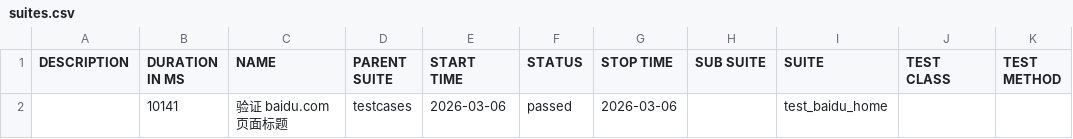
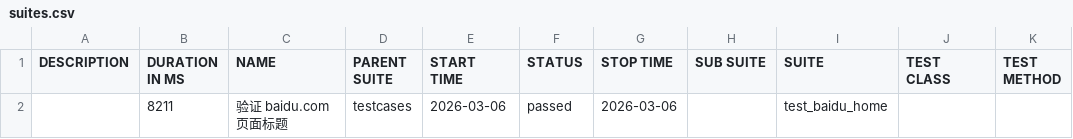
Before and after one commit to 81189149/test_baidu_ui, a CSV file: data/suites.csv, drawn as a sheet.

```diff
--- a/data/suites.csv
+++ b/data/suites.csv
@@ -1,2 +1,2 @@
 "DESCRIPTION","DURATION IN MS","NAME","PARENT SUITE","START TIME","STATUS","STOP TIME","SUB SUITE","SUITE","TEST CLASS","TEST METHOD"
-"","10141","验证 baidu.com 页面标题","testcases","2026-03-06","passed","2026-03-06","","test_baidu_home","",""
+"","8211","验证 baidu.com 页面标题","testcases","2026-03-06","passed","2026-03-06","","test_baidu_home","",""
```
Also changed, not shown: 16 other files.
